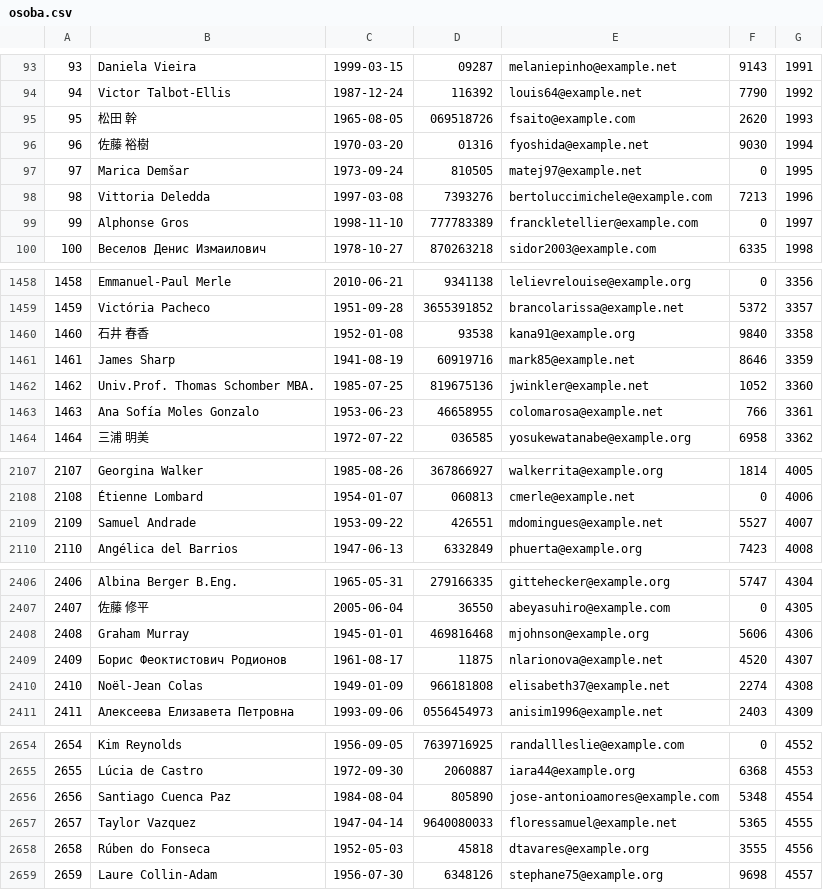
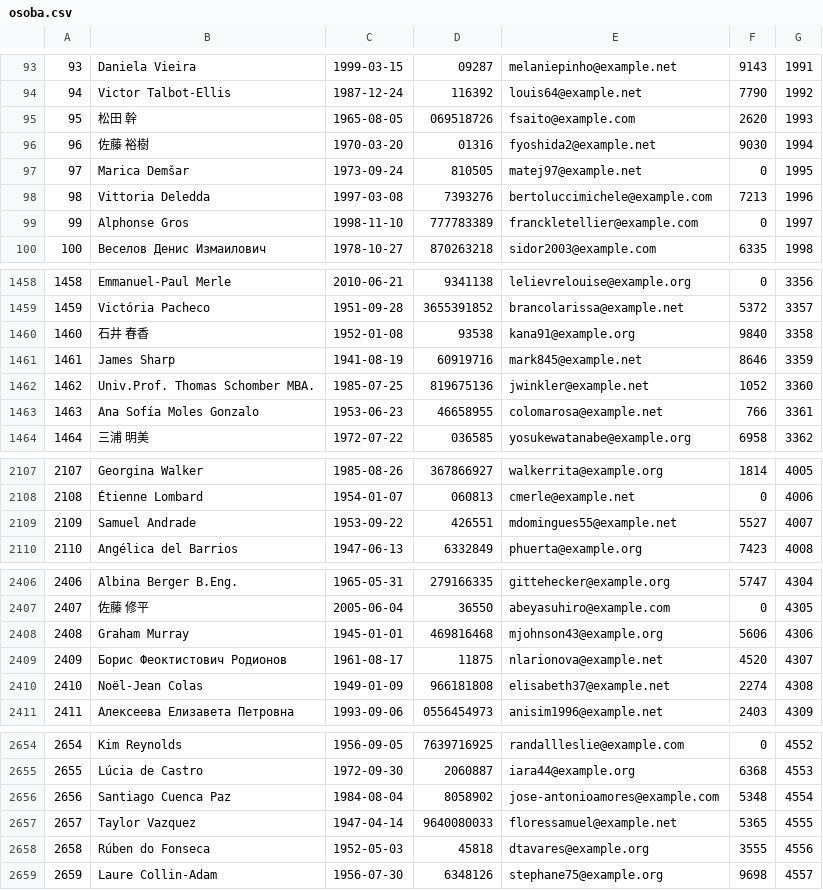
Before and after one commit to JurajSternVukotic/unipu-turisticka-agencija, a CSV file: data/osoba.csv, drawn as a sheet; only a part is shown, gaps mark what is left out; the diff covers the shown part only.

```diff
--- a/data/osoba.csv
+++ b/data/osoba.csv
@@ -95,3 +95,3 @@
 95,松田 幹,1965-08-05,069518726,fsaito@example.com,2620,1993
-96,佐藤 裕樹,1970-03-20,01316,fyoshida@example.net,9030,1994
+96,佐藤 裕樹,1970-03-20,01316,fyoshida2@example.net,9030,1994
 97,Marica Demšar,1973-09-24,810505,matej97@example.net,0,1995
@@ -1460,3 +1460,3 @@
 1460,石井 春香,1952-01-08,93538,kana91@example.org,9840,3358
-1461,James Sharp,1941-08-19,60919716,mark85@example.net,8646,3359
+1461,James Sharp,1941-08-19,60919716,mark845@example.net,8646,3359
 1462,Univ.Prof. Thomas Schomber MBA.,1985-07-25,819675136,jwinkler@example.net,1052,3360
@@ -2108,3 +2108,3 @@
 2108,Étienne Lombard,1954-01-07,060813,cmerle@example.net,0,4006
-2109,Samuel Andrade,1953-09-22,426551,mdomingues@example.net,5527,4007
+2109,Samuel Andrade,1953-09-22,426551,mdomingues55@example.net,5527,4007
 2110,Angélica del Barrios,1947-06-13,6332849,phuerta@example.org,7423,4008
@@ -2407,3 +2407,3 @@
 2407,佐藤 修平,2005-06-04,36550,abeyasuhiro@example.com,0,4305
-2408,Graham Murray,1945-01-01,469816468,mjohnson@example.org,5606,4306
+2408,Graham Murray,1945-01-01,469816468,mjohnson43@example.org,5606,4306
 2409,Борис Феоктистович Родионов,1961-08-17,11875,nlarionova@example.net,4520,4307
@@ -2655,3 +2655,3 @@
 2655,Lúcia de Castro,1972-09-30,2060887,iara44@example.org,6368,4553
-2656,Santiago Cuenca Paz,1984-08-04,805890,jose-antonioamores@example.com,5348,4554
+2656,Santiago Cuenca Paz,1984-08-04,8058902,jose-antonioamores@example.com,5348,4554
 2657,Taylor Vazquez,1947-04-14,9640080033,floressamuel@example.net,5365,4555
```
Also changed, not shown: 1 edited cell elsewhere in this file, data/odrediste.csv, data/rezervacija.csv, 1 other file.
